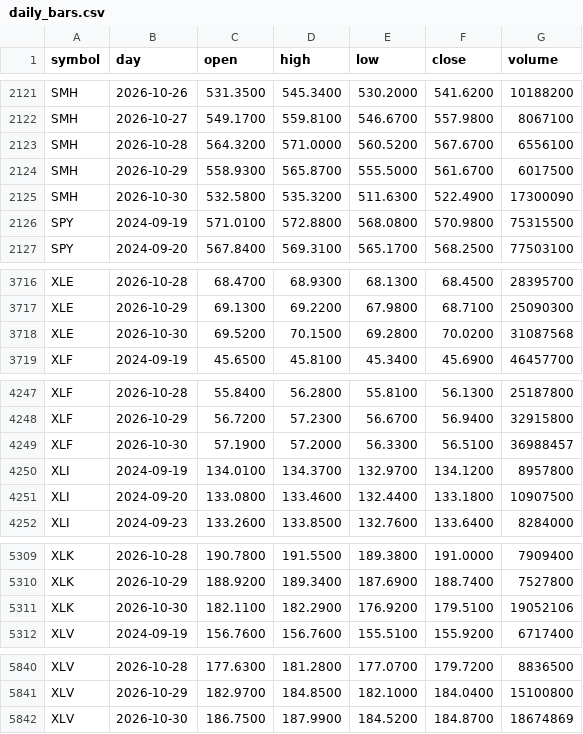
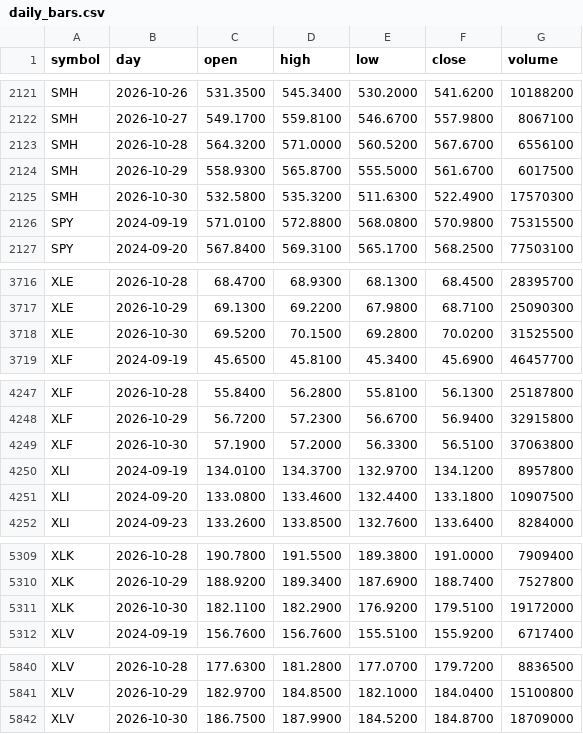
Before and after one commit to red6keep-droid/alphascope, a CSV file: experiments/trump-trend/output/state/daily_bars.csv, drawn as a sheet; only a part is shown, gaps mark what is left out; the diff covers the shown part only.

```diff
--- a/experiments/trump-trend/output/state/daily_bars.csv
+++ b/experiments/trump-trend/output/state/daily_bars.csv
@@ -2124,3 +2124,3 @@ SMH,2026-10-28,564.3200,571.0000,560.5200,567.6700,6556100
 SMH,2026-10-29,558.9300,565.8700,555.5000,561.6700,6017500
-SMH,2026-10-30,532.5800,535.3200,511.6300,522.4900,17300090
+SMH,2026-10-30,532.5800,535.3200,511.6300,522.4900,17570300
 SPY,2024-09-19,571.0100,572.8800,568.0800,570.9800,75315500
@@ -3717,3 +3717,3 @@ XLE,2026-10-28,68.4700,68.9300,68.1300,68.4500,28395700
 XLE,2026-10-29,69.1300,69.2200,67.9800,68.7100,25090300
-XLE,2026-10-30,69.5200,70.1500,69.2800,70.0200,31087568
+XLE,2026-10-30,69.5200,70.1500,69.2800,70.0200,31525500
 XLF,2024-09-19,45.6500,45.8100,45.3400,45.6900,46457700
@@ -4248,3 +4248,3 @@ XLF,2026-10-28,55.8400,56.2800,55.8100,56.1300,25187800
 XLF,2026-10-29,56.7200,57.2300,56.6700,56.9400,32915800
-XLF,2026-10-30,57.1900,57.2000,56.3300,56.5100,36988457
+XLF,2026-10-30,57.1900,57.2000,56.3300,56.5100,37063800
 XLI,2024-09-19,134.0100,134.3700,132.9700,134.1200,8957800
@@ -5310,3 +5310,3 @@ XLK,2026-10-28,190.7800,191.5500,189.3800,191.0000,7909400
 XLK,2026-10-29,188.9200,189.3400,187.6900,188.7400,7527800
-XLK,2026-10-30,182.1100,182.2900,176.9200,179.5100,19052106
+XLK,2026-10-30,182.1100,182.2900,176.9200,179.5100,19172000
 XLV,2024-09-19,156.7600,156.7600,155.5100,155.9200,6717400
@@ -5841,2 +5841,2 @@ XLV,2026-10-28,177.6300,181.2800,177.0700,179.7200,8836500
 XLV,2026-10-29,182.9700,184.8500,182.1000,184.0400,15100800
-XLV,2026-10-30,186.7500,187.9900,184.5200,184.8700,18674869
+XLV,2026-10-30,186.7500,187.9900,184.5200,184.8700,18709000
```
Also changed, not shown: 14 edited cells elsewhere in this file, 4 other files.
